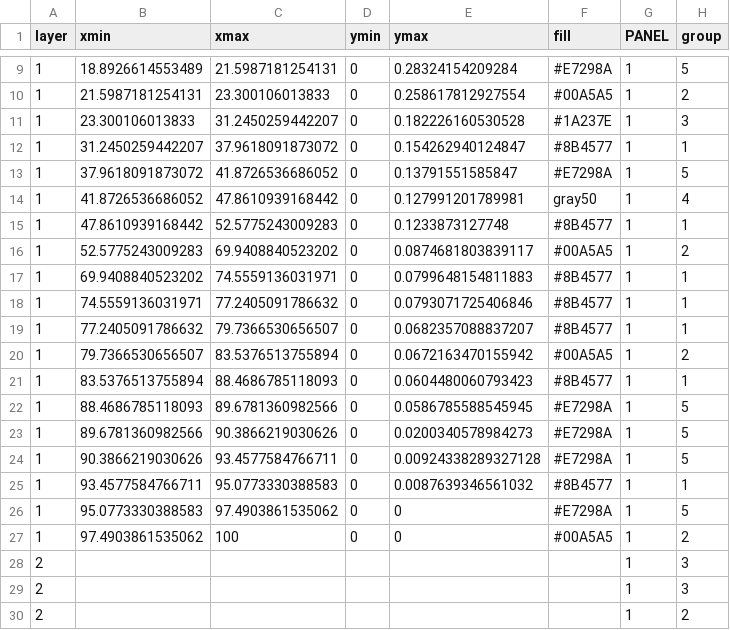
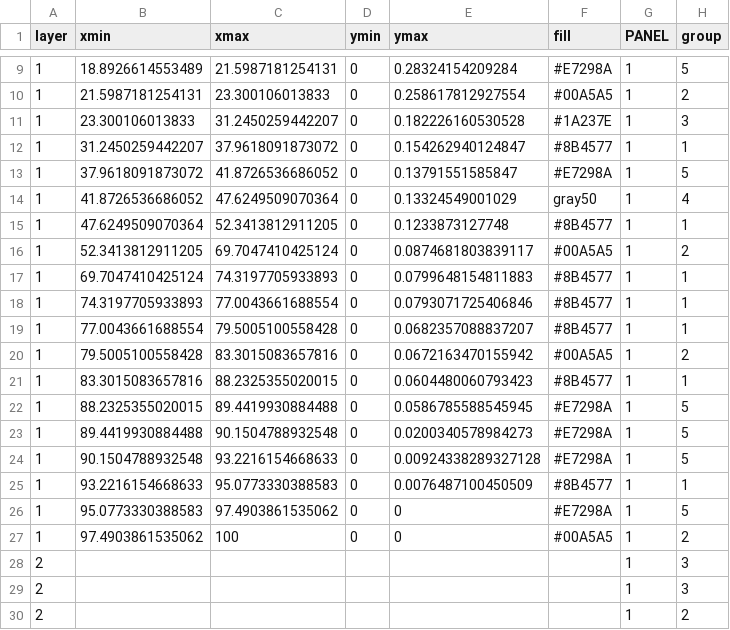
Before and after one commit to deivisangeli/gtl-prizes-replication-v14, a CSV file: expected/plotdata/prizesDensityByWorks_finest.csv, drawn as a sheet; only a part is shown, gaps mark what is left out; the diff covers the shown part only; the diff names each change by its address in the sheet, - before the commit and + after, or states it on an @@ line.

```diff
--- a/expected/plotdata/prizesDensityByWorks_finest.csv
+++ b/expected/plotdata/prizesDensityByWorks_finest.csv
-C14 (xmax): 47.8610939168442
+C14 (xmax): 47.6249509070364
-E14 (ymax): 0.127991201789981
+E14 (ymax): 0.13324549001029
-B15 (xmin): 47.8610939168442
+B15 (xmin): 47.6249509070364
-C15 (xmax): 52.5775243009283
+C15 (xmax): 52.3413812911205
-B16 (xmin): 52.5775243009283
+B16 (xmin): 52.3413812911205
-C16 (xmax): 69.9408840523202
+C16 (xmax): 69.7047410425124
-B17 (xmin): 69.9408840523202
+B17 (xmin): 69.7047410425124
-C17 (xmax): 74.5559136031971
+C17 (xmax): 74.3197705933893
-B18 (xmin): 74.5559136031971
+B18 (xmin): 74.3197705933893
-C18 (xmax): 77.2405091786632
+C18 (xmax): 77.0043661688554
-B19 (xmin): 77.2405091786632
+B19 (xmin): 77.0043661688554
-C19 (xmax): 79.7366530656507
+C19 (xmax): 79.5005100558428
-B20 (xmin): 79.7366530656507
+B20 (xmin): 79.5005100558428
-C20 (xmax): 83.5376513755894
+C20 (xmax): 83.3015083657816
-B21 (xmin): 83.5376513755894
+B21 (xmin): 83.3015083657816
-C21 (xmax): 88.4686785118093
+C21 (xmax): 88.2325355020015
-B22 (xmin): 88.4686785118093
+B22 (xmin): 88.2325355020015
-C22 (xmax): 89.6781360982566
+C22 (xmax): 89.4419930884488
-B23 (xmin): 89.6781360982566
+B23 (xmin): 89.4419930884488
-C23 (xmax): 90.3866219030626
+C23 (xmax): 90.1504788932548
-B24 (xmin): 90.3866219030626
+B24 (xmin): 90.1504788932548
-C24 (xmax): 93.4577584766711
+C24 (xmax): 93.2216154668633
-B25 (xmin): 93.4577584766711
+B25 (xmin): 93.2216154668633
-E25 (ymax): 0.0087639346561032
+E25 (ymax): 0.0076487100450509
```
Also changed, not shown: 166 edited cells elsewhere in this file, data/subfield_to_finest_group.csv, expected/plotdata/prizesDensityByVS_finest_T1.csv, 5 other files.
